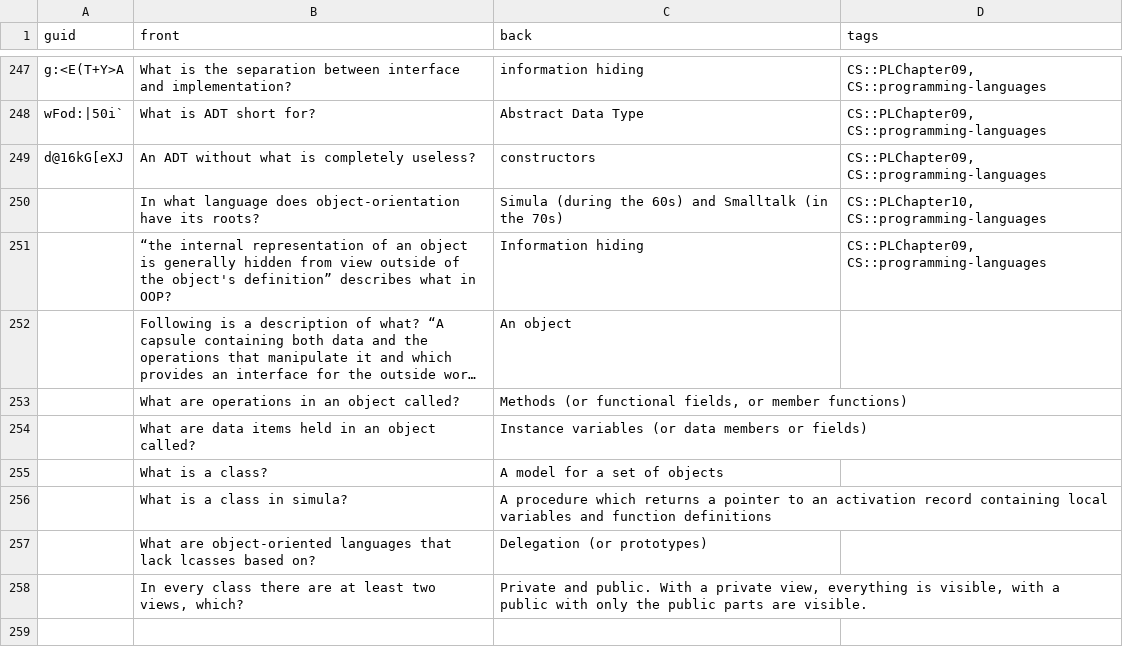
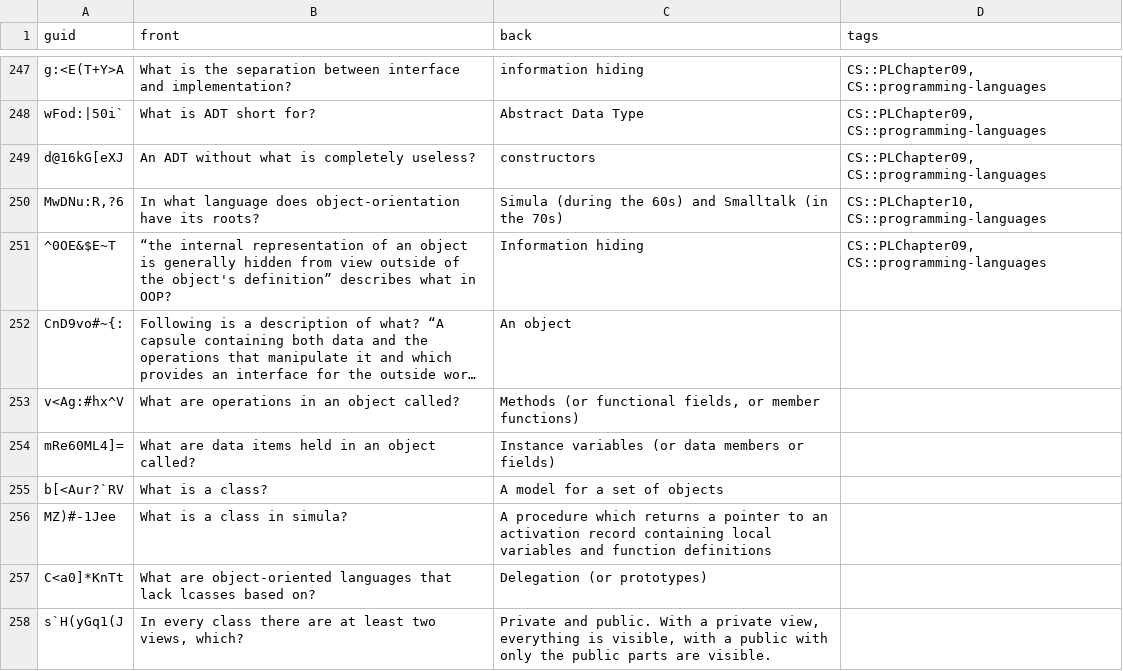
Before and after one commit to kevinvinther/ComputerScienceFlashcards, a CSV file: src/data/Programming Languages Basic.csv, drawn as a sheet; only a part is shown, gaps mark what is left out; long unchanged cells end in …; the diff names each change by its address in the sheet, - before the commit and + after, or states it on an @@ line.

```diff
--- a/src/data/Programming Languages Basic.csv
+++ b/src/data/Programming Languages Basic.csv
-A250 (guid): (empty)
+A250 (guid): MwDNu:R,?6
-A251 (guid): (empty)
+A251 (guid): ^0OE&$E~T
-A252 (guid): (empty)
+A252 (guid): CnD9vo#~{:
-A253 (guid): (empty)
+A253 (guid): v<Ag:#hx^V
-A254 (guid): (empty)
+A254 (guid): mRe60ML4]=
-A255 (guid): (empty)
+A255 (guid): b[<Aur?`RV
-A256 (guid): (empty)
+A256 (guid): MZ)#-1Jee
-A257 (guid): (empty)
+A257 (guid): C<a0]*KnTt
-A258 (guid): (empty)
+A258 (guid): s`H(yGq1(J
```
Also changed, not shown: src/data/Operating Systems Basic.csv.
